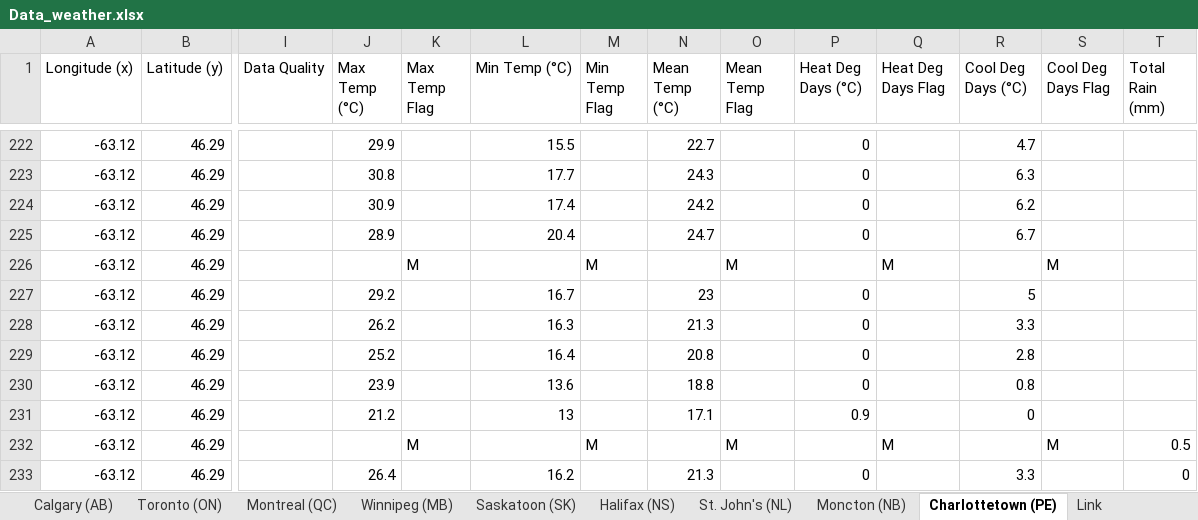
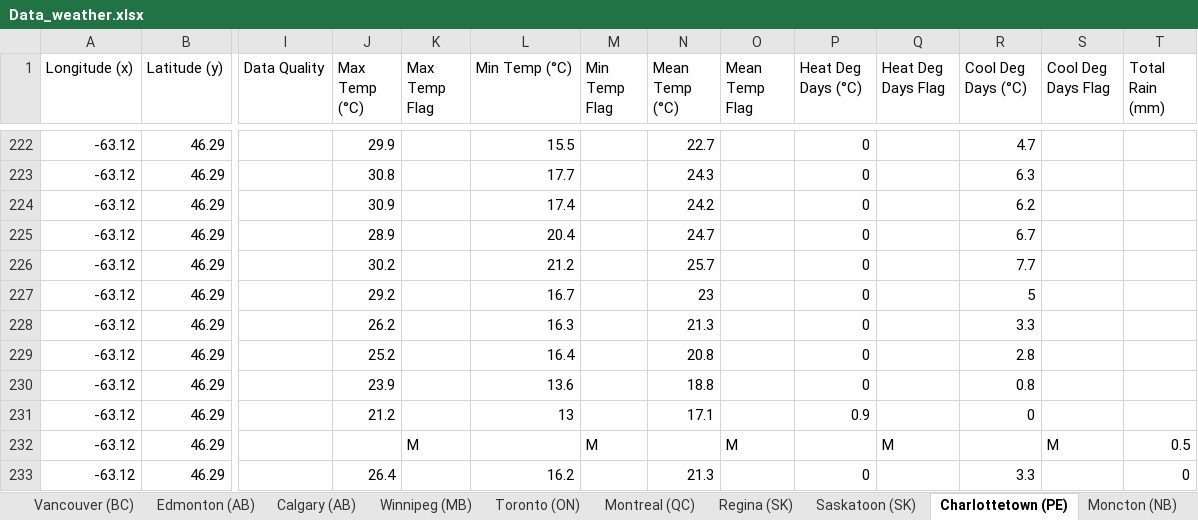
Before and after one commit to C19-SFU-Econ/data, an Excel workbook: Data_weather.xlsx, sheet Charlottetown (PE), drawn as a sheet; only a part is shown, gaps mark what is left out; values as stored, in another font and other column widths than the file's, no borders; the diff covers the shown part only; the diff names each change by its address in the sheet, - before the commit and + after, or states it on an @@ line.

```diff
--- a/Data_weather.xlsx (sheet Charlottetown (PE))
+++ b/Data_weather.xlsx (sheet Charlottetown (PE))
+sheet tab: Edmonton (AB)
+sheet tab: Regina (SK)
@@ sheet tab order changed: Vancouver (BC) | Edmonton (AB) | Calgary (AB) | Winnipeg (MB) | Toronto (ON) | Montreal (QC) | Regina (SK) | Saskatoon (SK) | Charlottetown (PE) | Moncton (NB) @@
-J226 (Max Temp (°C)): (empty)
+J226 (Max Temp (°C)): 30.2
-K226 (Max Temp Flag): M
+K226 (Max Temp Flag): (empty)
-L226 (Min Temp (°C)): (empty)
+L226 (Min Temp (°C)): 21.2
-M226 (Min Temp Flag): M
+M226 (Min Temp Flag): (empty)
-N226 (Mean Temp (°C)): (empty)
+N226 (Mean Temp (°C)): 25.7
-O226 (Mean Temp Flag): M
+O226 (Mean Temp Flag): (empty)
-P226 (Heat Deg Days (°C)): (empty)
+P226 (Heat Deg Days (°C)): 0
-Q226 (Heat Deg Days Flag): M
+Q226 (Heat Deg Days Flag): (empty)
-R226 (Cool Deg Days (°C)): (empty)
+R226 (Cool Deg Days (°C)): 7.7
-S226 (Cool Deg Days Flag): M
+S226 (Cool Deg Days Flag): (empty)
```
Also changed, not shown: 101 added rows and 76 edited cells elsewhere in this sheet, sheet Moncton (NB), sheet Calgary (AB), sheet St. John's (NL), sheet Toronto (ON), sheet Montreal (QC), sheet Halifax (NS), 4 more sheets, 6 other files.
